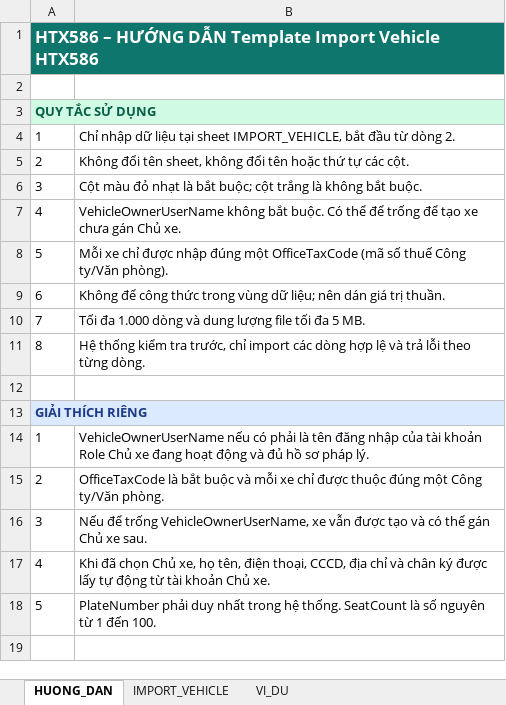
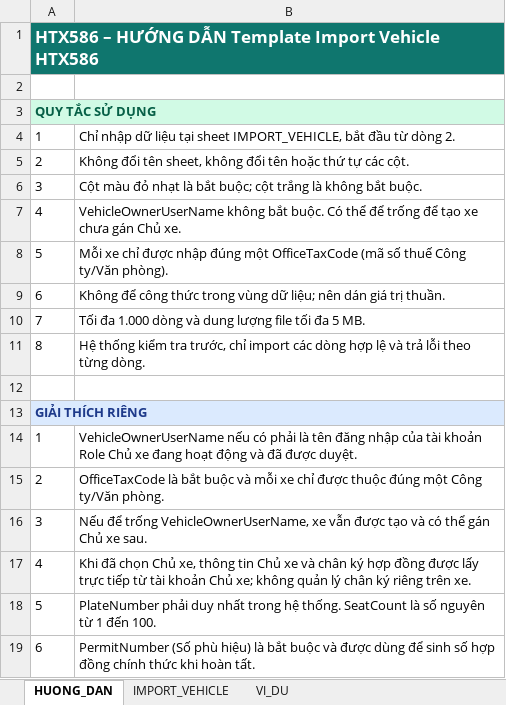
Before and after one commit to liuvt/htx586v1.3, an Excel workbook: src/HTX586CONTRACT.Web/wwwroot/templates/Template_Import_Vehicle_HTX586.xlsx, sheet HUONG_DAN, drawn as a sheet; values as stored, in another font and other column widths than the file's, no borders; the diff names each change by its address in the sheet, - before the commit and + after, or states it on an @@ line.

```diff
--- a/src/HTX586CONTRACT.Web/wwwroot/templates/Template_Import_Vehicle_HTX586.xlsx (sheet HUONG_DAN)
+++ b/src/HTX586CONTRACT.Web/wwwroot/templates/Template_Import_Vehicle_HTX586.xlsx (sheet HUONG_DAN)
-B14: …động và đủ hồ sơ pháp lý.
+B14: …động và đã được duyệt.
-B17: …Chủ xe, họ tên, điện thoại, CCCD, địa chỉ và chân ký được lấy tự động từ tài khoản Chủ xe.
+B17: …Chủ xe, thông tin Chủ xe và chân ký hợp đồng được lấy trực tiếp từ tài khoản Chủ xe; không quản lý chân ký riêng trên xe.
+row 19: 6 | PermitNumber (Số phù hiệu) là bắt buộc và được dùng để sinh số hợp đồng chính thức khi hoàn tất.
```
Also changed, not shown: sheet VI_DU, sheet IMPORT_VEHICLE, 51 other files.
